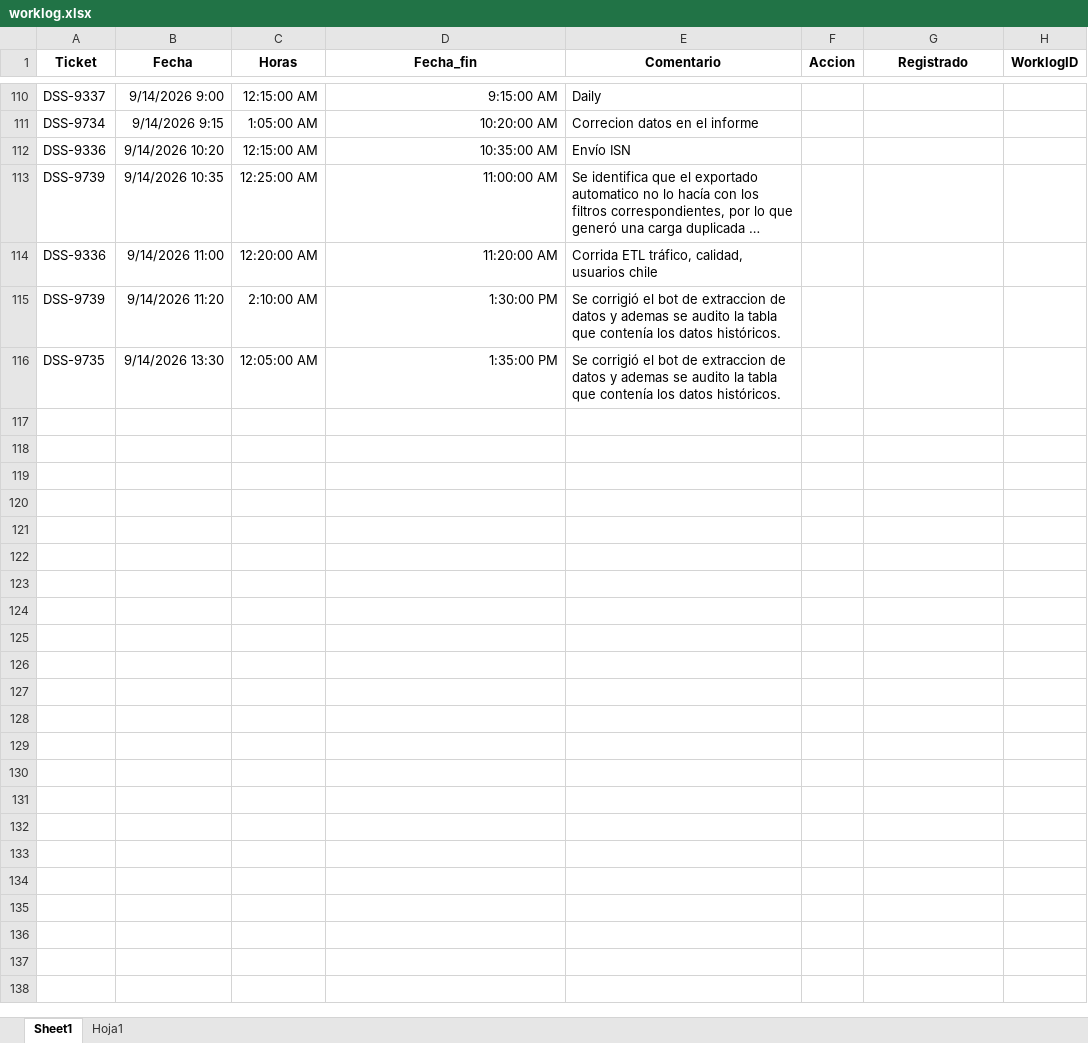
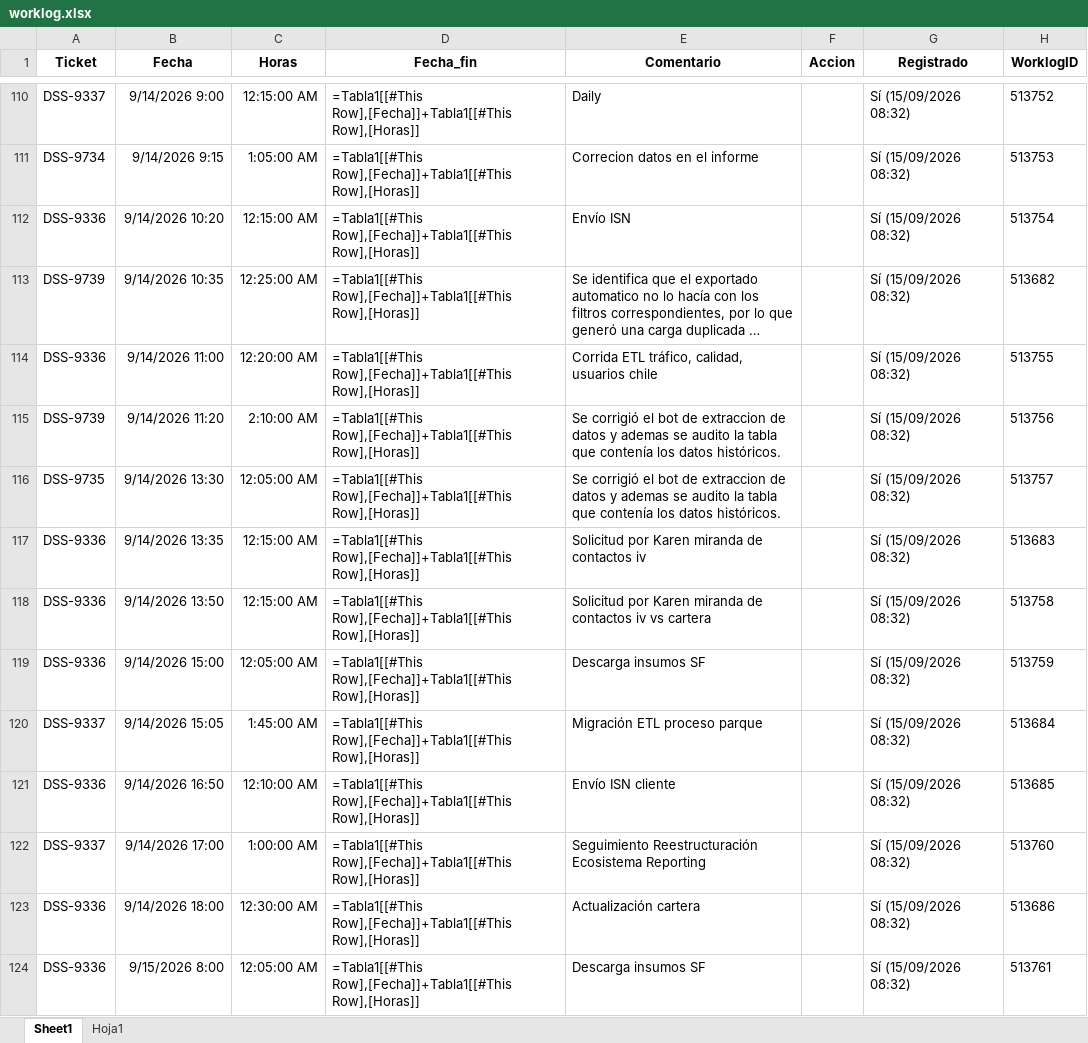
Before and after one commit to miguelparman/etl_bot, an Excel workbook: 202_bot_jira/worklog.xlsx, sheet Sheet1, drawn as a sheet; only a part is shown, gaps mark what is left out; long unchanged cells end in …; values as stored, in another font and other column widths than the file's, no borders; formulas without a stored value are shown as written; table styles not drawn; the diff covers the shown part only; the diff names each change by its address in the sheet, - before the commit and + after, or states it on an @@ line.

Commit message:
ETL agregado 30_parque

```diff
--- a/202_bot_jira/worklog.xlsx (sheet Sheet1)
+++ b/202_bot_jira/worklog.xlsx (sheet Sheet1)
-D110 (Fecha_fin): 9:15:00 AM
+D110 (Fecha_fin): =Tabla1[[#This Row],[Fecha]]+Tabla1[[#This Row],[Horas]]
-G110:G116 (Registrado): (empty)
+G110:G116 (Registrado): Sí (15/09/2026 08:32)
-H110 (WorklogID): (empty)
+H110 (WorklogID): 513752
-D111 (Fecha_fin): 10:20:00 AM
+D111 (Fecha_fin): =Tabla1[[#This Row],[Fecha]]+Tabla1[[#This Row],[Horas]]
-H111 (WorklogID): (empty)
+H111 (WorklogID): 513753
-D112 (Fecha_fin): 10:35:00 AM
+D112 (Fecha_fin): =Tabla1[[#This Row],[Fecha]]+Tabla1[[#This Row],[Horas]]
-H112 (WorklogID): (empty)
+H112 (WorklogID): 513754
-D113 (Fecha_fin): 11:00:00 AM
+D113 (Fecha_fin): =Tabla1[[#This Row],[Fecha]]+Tabla1[[#This Row],[Horas]]
-H113 (WorklogID): (empty)
+H113 (WorklogID): 513682
-D114 (Fecha_fin): 11:20:00 AM
+D114 (Fecha_fin): =Tabla1[[#This Row],[Fecha]]+Tabla1[[#This Row],[Horas]]
-H114 (WorklogID): (empty)
+H114 (WorklogID): 513755
-D115 (Fecha_fin): 1:30:00 PM
+D115 (Fecha_fin): =Tabla1[[#This Row],[Fecha]]+Tabla1[[#This Row],[Horas]]
-H115 (WorklogID): (empty)
+H115 (WorklogID): 513756
-D116 (Fecha_fin): 1:35:00 PM
+D116 (Fecha_fin): =Tabla1[[#This Row],[Fecha]]+Tabla1[[#This Row],[Horas]]
-H116 (WorklogID): (empty)
+H116 (WorklogID): 513757
+row 117: DSS-9336 | 9/14/2026 13:35 | 12:15:00 AM | =Tabla1[[#This Row],[Fecha]]+Tabla1[[#This Row],[Horas]] | Solicitud por Karen miranda de contactos iv |  | Sí (15/09/2026 08:32) | 513683
+row 118: DSS-9336 | 9/14/2026 13:50 | 12:15:00 AM | =Tabla1[[#This Row],[Fecha]]+Tabla1[[#This Row],[Horas]] | Solicitud por Karen miranda de contactos iv vs cartera |  | Sí (15/09/2026 08:32) | 513758
+row 119: DSS-9336 | 9/14/2026 15:00 | 12:05:00 AM | =Tabla1[[#This Row],[Fecha]]+Tabla1[[#This Row],[Horas]] | Descarga insumos SF |  | Sí (15/09/2026 08:32) | 513759
+row 120: DSS-9337 | 9/14/2026 15:05 | 1:45:00 AM | =Tabla1[[#This Row],[Fecha]]+Tabla1[[#This Row],[Horas]] | Migración ETL proceso parque |  | Sí (15/09/2026 08:32) | 513684
+row 121: DSS-9336 | 9/14/2026 16:50 | 12:10:00 AM | =Tabla1[[#This Row],[Fecha]]+Tabla1[[#This Row],[Horas]] | Envío ISN cliente |  | Sí (15/09/2026 08:32) | 513685
+row 122: DSS-9337 | 9/14/2026 17:00 | 1:00:00 AM | =Tabla1[[#This Row],[Fecha]]+Tabla1[[#This Row],[Horas]] | Seguimiento Reestructuración Ecosistema Reporting |  | Sí (15/09/2026 08:32) | 513760
+row 123: DSS-9336 | 9/14/2026 18:00 | 12:30:00 AM | =Tabla1[[#This Row],[Fecha]]+Tabla1[[#This Row],[Horas]] | Actualización cartera |  | Sí (15/09/2026 08:32) | 513686
+row 124: DSS-9336 | 9/15/2026 8:00 | 12:05:00 AM | =Tabla1[[#This Row],[Fecha]]+Tabla1[[#This Row],[Horas]] | Descarga insumos SF |  | Sí (15/09/2026 08:32) | 513761
```
Also changed, not shown: 112 edited cells elsewhere in this sheet, 36 other files.
